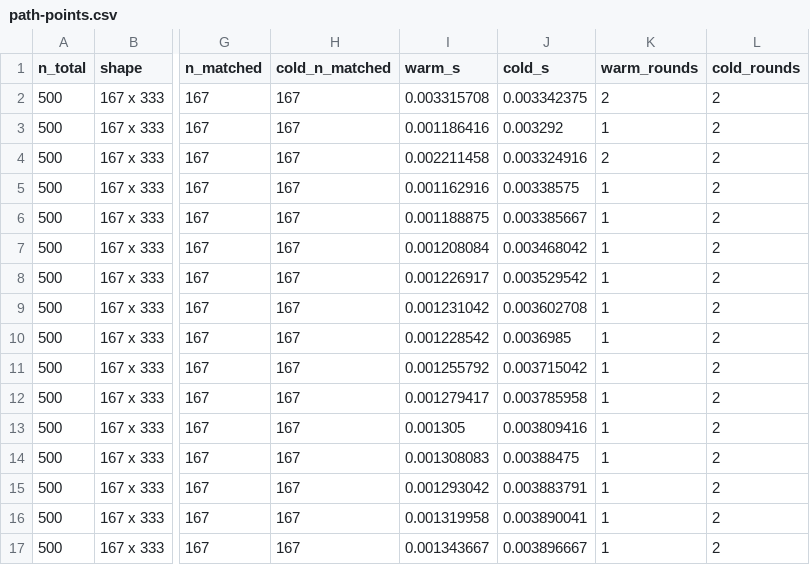
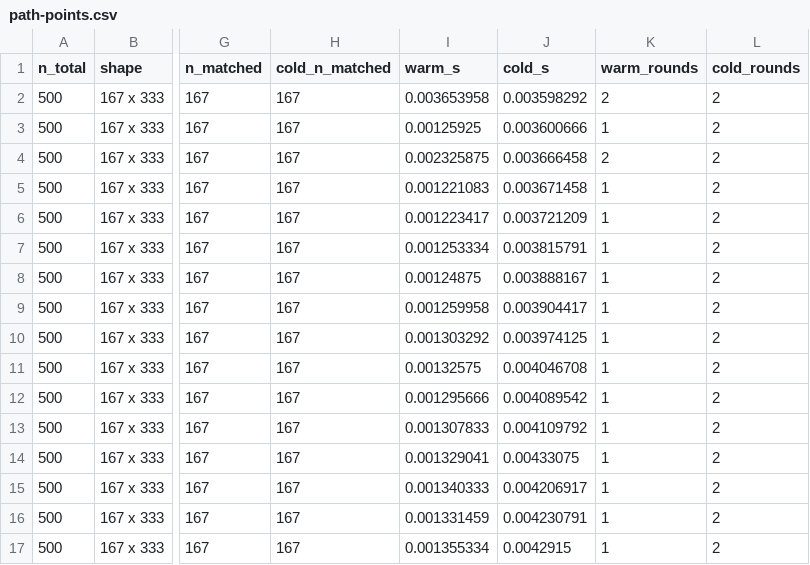
Before and after one commit to gcol33/couplr, a CSV file: paper/path-points.csv, drawn as a sheet; only a part is shown, gaps mark what is left out; the diff covers the shown part only; the diff names each change by its address in the sheet, - before the commit and + after, or states it on an @@ line.

```diff
--- a/paper/path-points.csv
+++ b/paper/path-points.csv
-I2 (warm_s): 0.003315708
+I2 (warm_s): 0.003653958
-J2 (cold_s): 0.003342375
+J2 (cold_s): 0.003598292
-I3 (warm_s): 0.001186416
+I3 (warm_s): 0.00125925
-J3 (cold_s): 0.003292
+J3 (cold_s): 0.003600666
-I4 (warm_s): 0.002211458
+I4 (warm_s): 0.002325875
-J4 (cold_s): 0.003324916
+J4 (cold_s): 0.003666458
-I5 (warm_s): 0.001162916
+I5 (warm_s): 0.001221083
-J5 (cold_s): 0.00338575
+J5 (cold_s): 0.003671458
-I6 (warm_s): 0.001188875
+I6 (warm_s): 0.001223417
-J6 (cold_s): 0.003385667
+J6 (cold_s): 0.003721209
-I7 (warm_s): 0.001208084
+I7 (warm_s): 0.001253334
-J7 (cold_s): 0.003468042
+J7 (cold_s): 0.003815791
-I8 (warm_s): 0.001226917
+I8 (warm_s): 0.00124875
-J8 (cold_s): 0.003529542
+J8 (cold_s): 0.003888167
-I9 (warm_s): 0.001231042
+I9 (warm_s): 0.001259958
-J9 (cold_s): 0.003602708
+J9 (cold_s): 0.003904417
-I10 (warm_s): 0.001228542
+I10 (warm_s): 0.001303292
-J10 (cold_s): 0.0036985
+J10 (cold_s): 0.003974125
-I11 (warm_s): 0.001255792
+I11 (warm_s): 0.00132575
-J11 (cold_s): 0.003715042
+J11 (cold_s): 0.004046708
-I12 (warm_s): 0.001279417
+I12 (warm_s): 0.001295666
-J12 (cold_s): 0.003785958
+J12 (cold_s): 0.004089542
-I13 (warm_s): 0.001305
+I13 (warm_s): 0.001307833
-J13 (cold_s): 0.003809416
+J13 (cold_s): 0.004109792
-I14 (warm_s): 0.001308083
+I14 (warm_s): 0.001329041
-J14 (cold_s): 0.00388475
+J14 (cold_s): 0.00433075
-I15 (warm_s): 0.001293042
+I15 (warm_s): 0.001340333
-J15 (cold_s): 0.003883791
+J15 (cold_s): 0.004206917
-I16 (warm_s): 0.001319958
+I16 (warm_s): 0.001331459
-J16 (cold_s): 0.003890041
+J16 (cold_s): 0.004230791
-I17 (warm_s): 0.001343667
+I17 (warm_s): 0.001355334
-J17 (cold_s): 0.003896667
+J17 (cold_s): 0.0042915
```
Also changed, not shown: 128 edited cells elsewhere in this file, paper/implicit-results.csv, paper/rjournal/data/implicit-results.csv, 12 other files.
